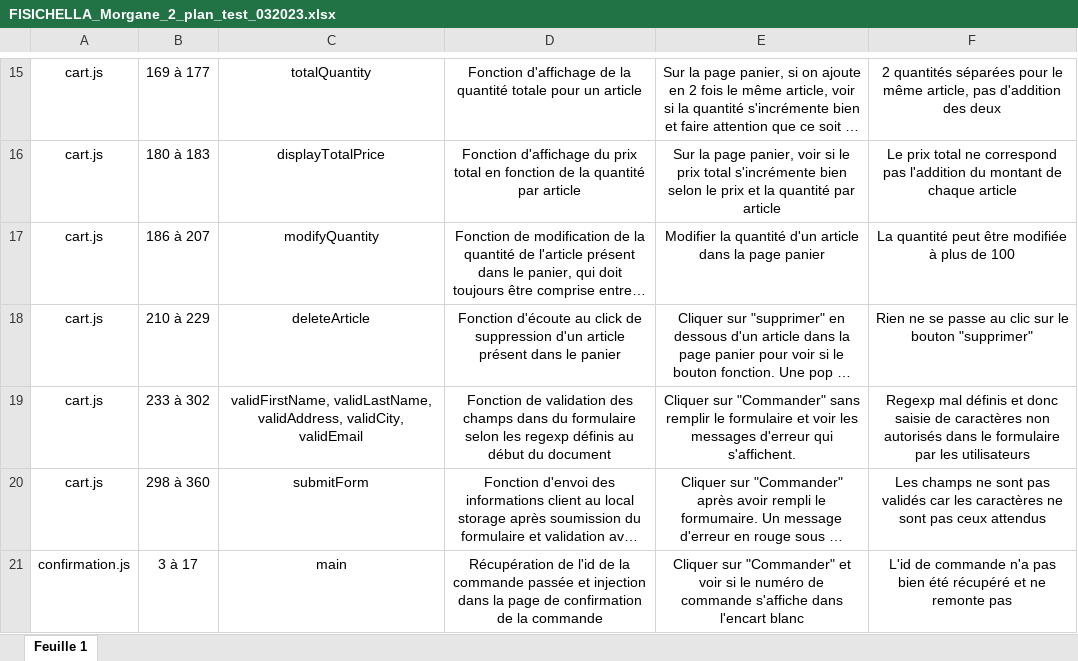
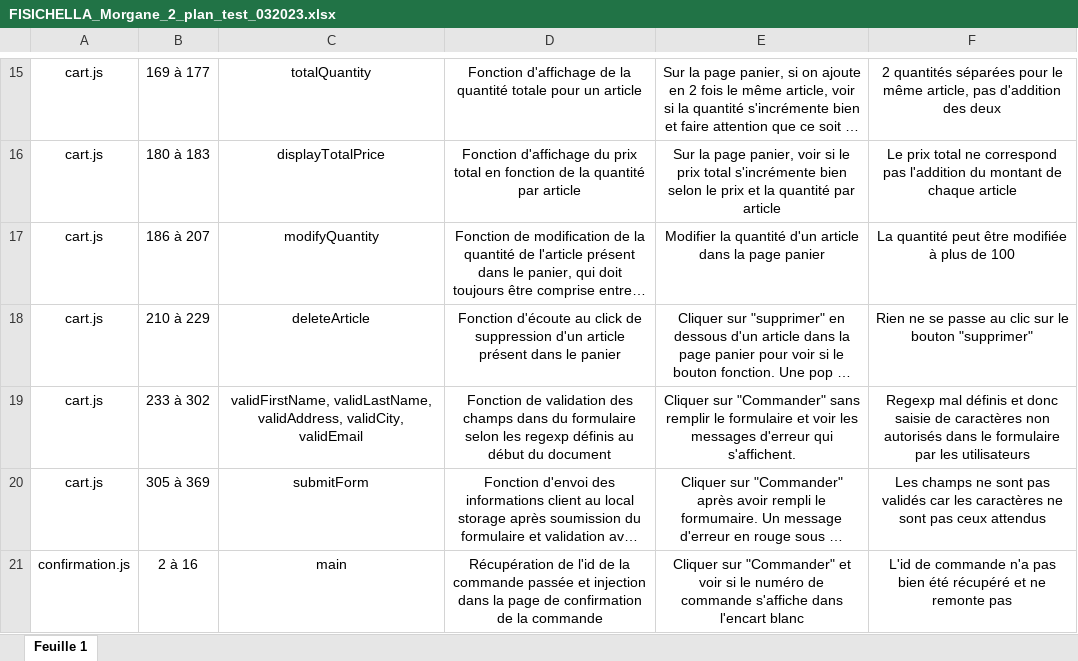
Before and after one commit to M0gu1/P5-Dev-Web-Kanap, an Excel workbook: FISICHELLA_Morgane_2_plan_test_032023.xlsx, sheet Feuille 1, drawn as a sheet; only a part is shown, gaps mark what is left out; long unchanged cells end in …; values as stored, in another font and other column widths than the file's, no borders; the diff names each change by its address in the sheet, - before the commit and + after, or states it on an @@ line.

```diff
--- a/FISICHELLA_Morgane_2_plan_test_032023.xlsx (sheet Feuille 1)
+++ b/FISICHELLA_Morgane_2_plan_test_032023.xlsx (sheet Feuille 1)
-B20: 298 à 360
+B20: 305 à 369
-B21: 3 à 17
+B21: 2 à 16
```
Also changed, not shown: 43 other files.
